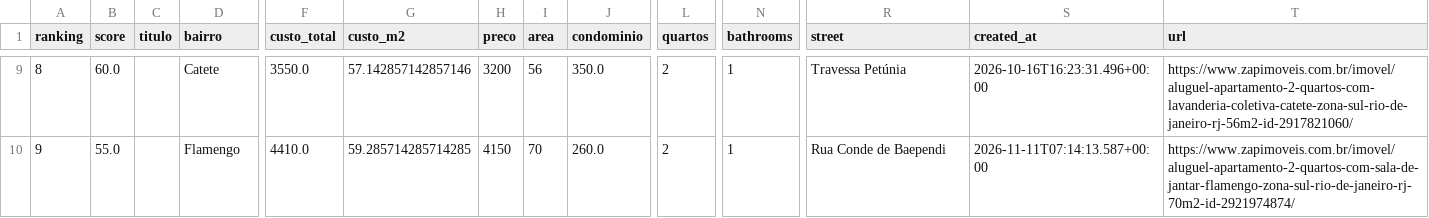
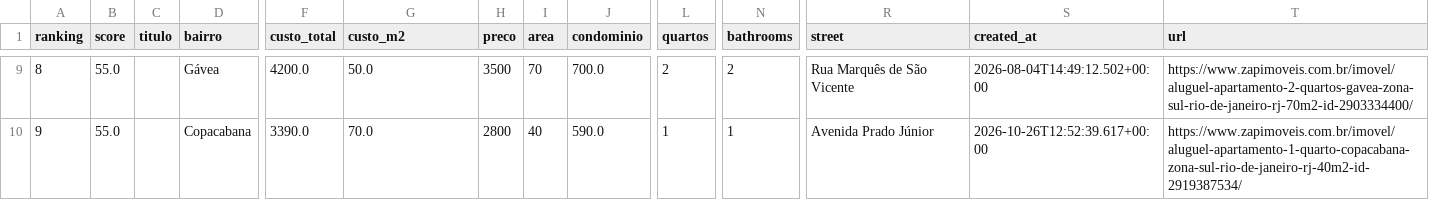
Before and after one commit to DboechatM/RentHunter, a CSV file: data/zap/top/top10.csv, drawn as a sheet; only a part is shown, gaps mark what is left out; the diff covers the shown part only; the diff names each change by its address in the sheet, - before the commit and + after, or states it on an @@ line.

```diff
--- a/data/zap/top/top10.csv
+++ b/data/zap/top/top10.csv
-B9 (score): 60.0
+B9 (score): 55.0
-D9 (bairro): Catete
+D9 (bairro): Gávea
-F9 (custo_total): 3550.0
+F9 (custo_total): 4200.0
-G9 (custo_m2): 57.142857142857146
+G9 (custo_m2): 50.0
-H9 (preco): 3200
+H9 (preco): 3500
-I9 (area): 56
+I9 (area): 70
-J9 (condominio): 350.0
+J9 (condominio): 700.0
-N9 (bathrooms): 1
+N9 (bathrooms): 2
-R9 (street): Travessa Petúnia
+R9 (street): Rua Marquês de São Vicente
-S9 (created_at): 2026-10-16T16:23:31.496+00:00
+S9 (created_at): 2026-08-04T14:49:12.502+00:00
-T9 (url): https://www.zapimoveis.com.br/imovel/aluguel-apartamento-2-quartos-com-lavanderia-coletiva-catete-zona-sul-rio-de-janeiro-rj-56m2-id-2917821060/
+T9 (url): https://www.zapimoveis.com.br/imovel/aluguel-apartamento-2-quartos-gavea-zona-sul-rio-de-janeiro-rj-70m2-id-2903334400/
-D10 (bairro): Flamengo
+D10 (bairro): Copacabana
-F10 (custo_total): 4410.0
+F10 (custo_total): 3390.0
-G10 (custo_m2): 59.285714285714285
+G10 (custo_m2): 70.0
-H10 (preco): 4150
+H10 (preco): 2800
-I10 (area): 70
+I10 (area): 40
-J10 (condominio): 260.0
+J10 (condominio): 590.0
-L10 (quartos): 2
+L10 (quartos): 1
-R10 (street): Rua Conde de Baependi
+R10 (street): Avenida Prado Júnior
-S10 (created_at): 2026-11-11T07:14:13.587+00:00
+S10 (created_at): 2026-10-26T12:52:39.617+00:00
-T10 (url): https://www.zapimoveis.com.br/imovel/aluguel-apartamento-2-quartos-com-sala-de-jantar-flamengo-zona-sul-rio-de-janeiro-rj-70m2-id-2921974874/
+T10 (url): https://www.zapimoveis.com.br/imovel/aluguel-apartamento-1-quarto-copacabana-zona-sul-rio-de-janeiro-rj-40m2-id-2919387534/
```
Also changed, not shown: 69 edited cells elsewhere in this file, 3 other files.
